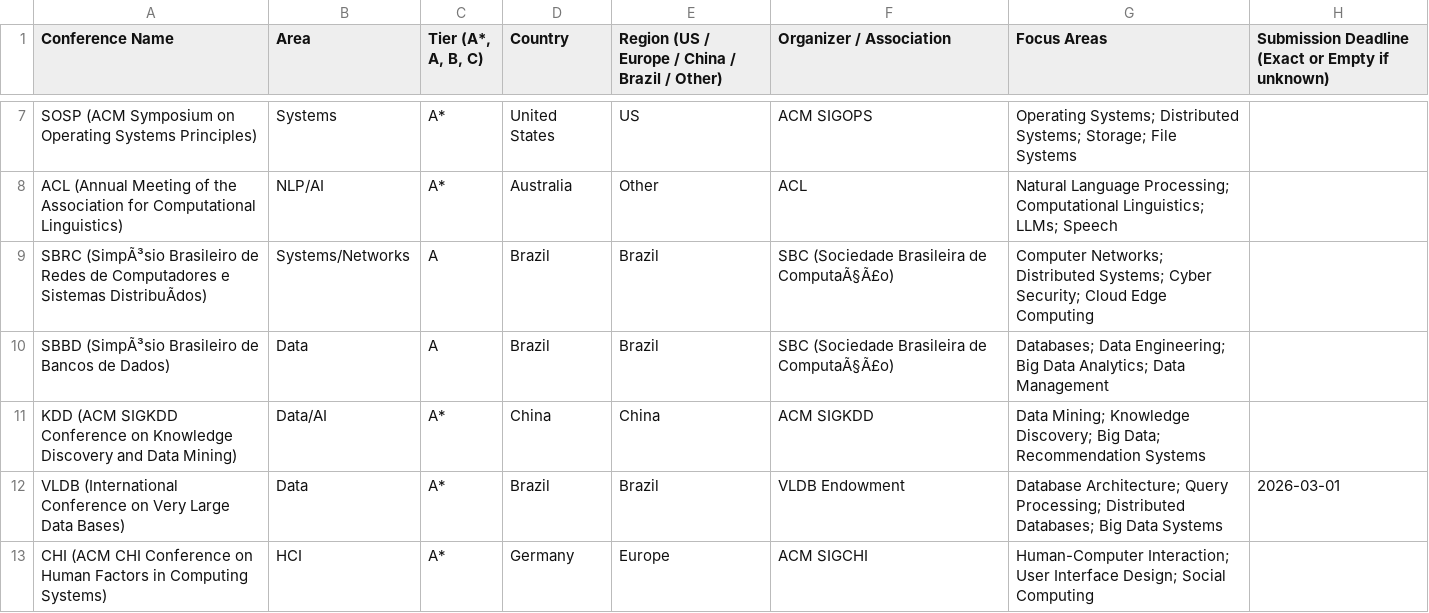
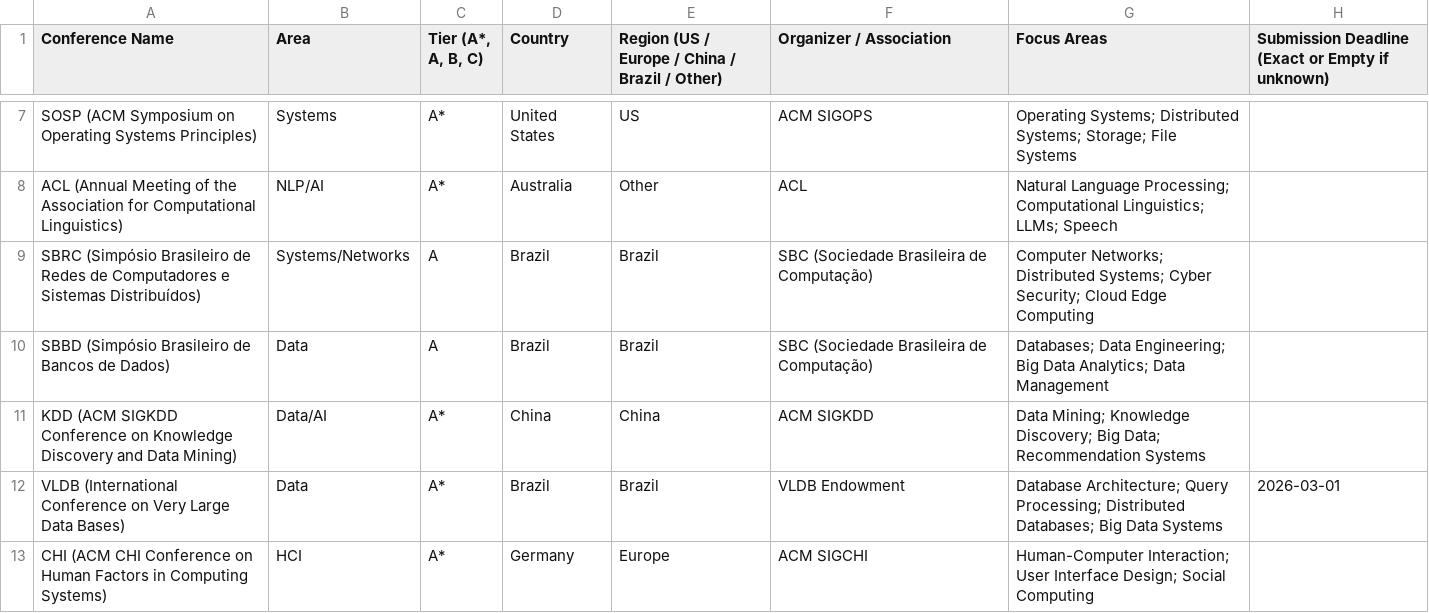
Before and after one commit to lumiis2/opportunity-tracker, a CSV file: data/conferences.csv, drawn as a sheet; only a part is shown, gaps mark what is left out; the diff names each change by its address in the sheet, - before the commit and + after, or states it on an @@ line.

```diff
--- a/data/conferences.csv
+++ b/data/conferences.csv
-A9 (Conference Name): SBRC (SimpÃ³sio Brasileiro de Redes de Computadores e Sistemas DistribuÃdos)
+A9 (Conference Name): SBRC (Simpósio Brasileiro de Redes de Computadores e Sistemas Distribuídos)
-F9:F10 (Organizer / Association): SBC (Sociedade Brasileira de ComputaÃ§Ã£o)
+F9:F10 (Organizer / Association): SBC (Sociedade Brasileira de Computação)
-A10 (Conference Name): SBBD (SimpÃ³sio Brasileiro de…
+A10 (Conference Name): SBBD (Simpósio Brasileiro de…
```
Also changed, not shown: data/graduation.csv, data/industry.csv, 5 other files.
